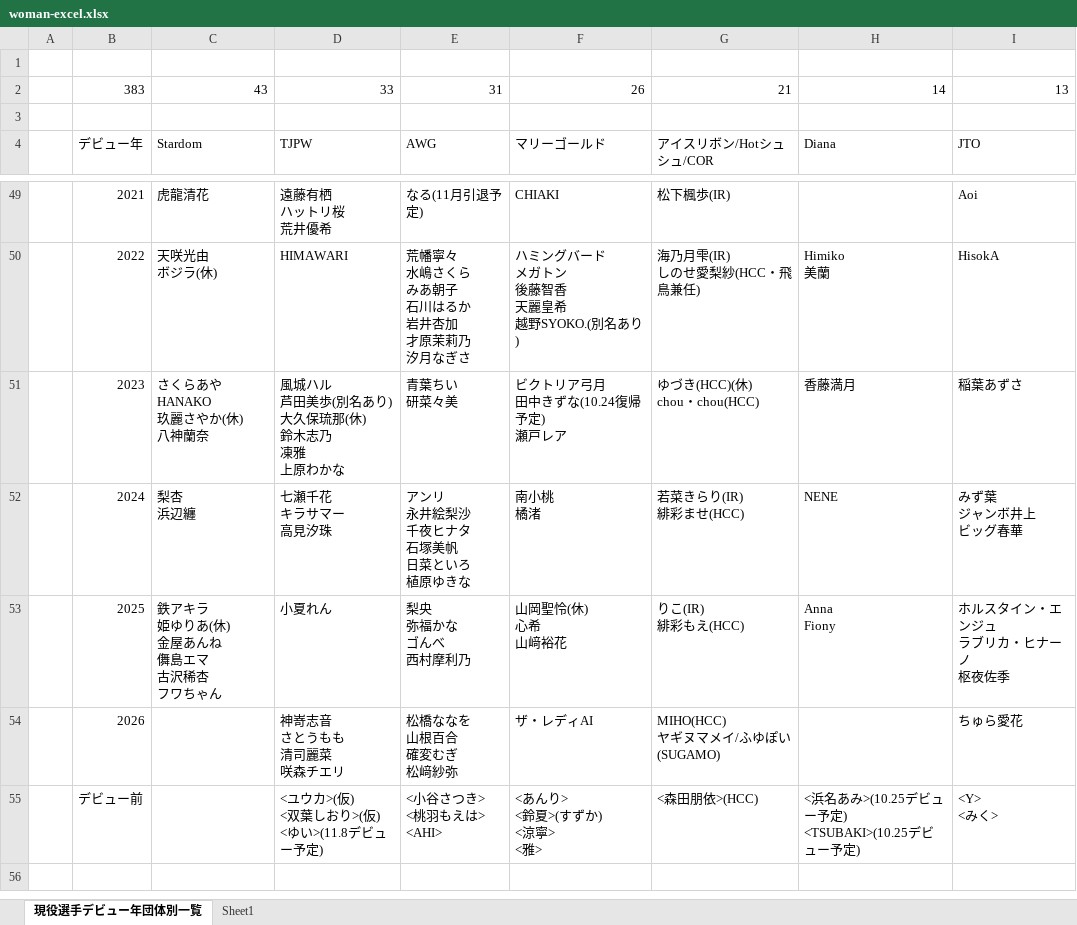
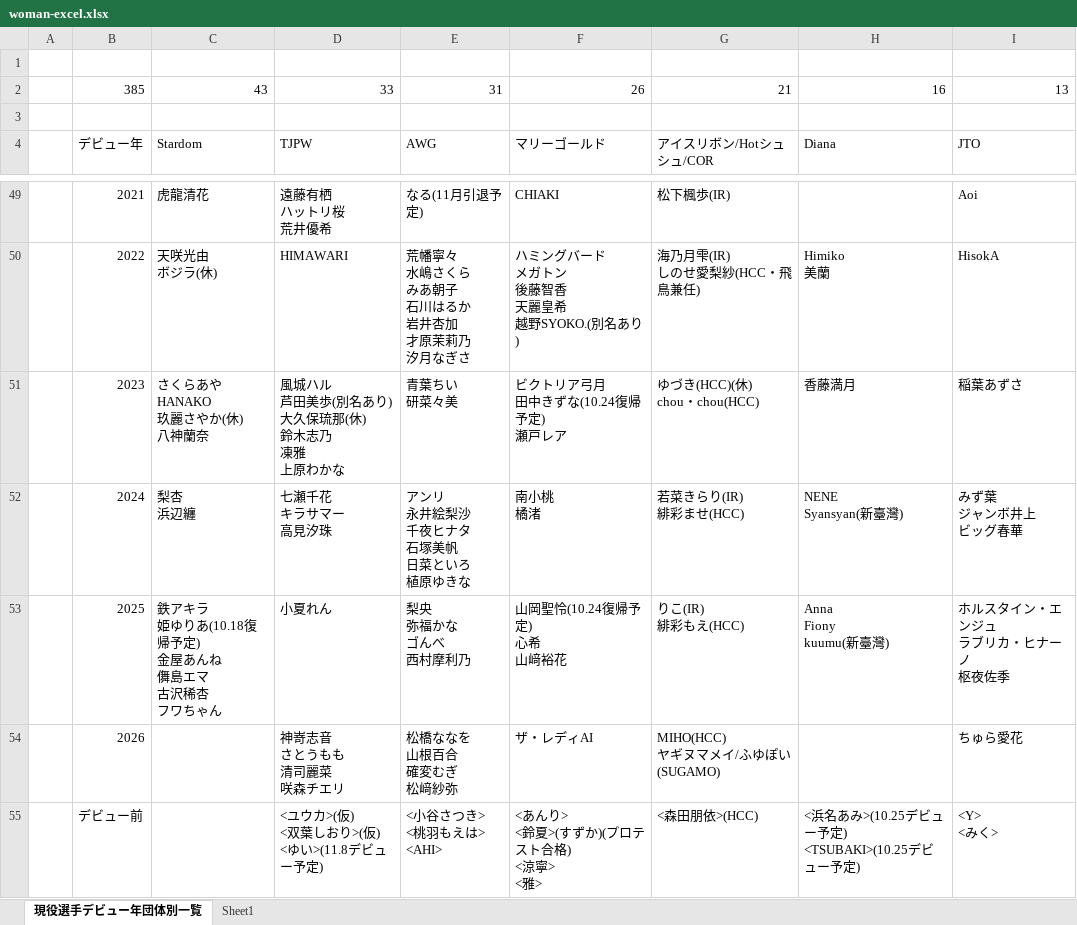
Before and after one commit to nakawankuma/joshi_wrestling_data, an Excel workbook: woman-excel.xlsx, sheet 現役選手デビュー年団体別一覧, drawn as a sheet; only a part is shown, gaps mark what is left out; values as stored, in another font and other column widths than the file's, no borders; table styles not drawn; ↵ is a line break in a cell; the diff names each change by its address in the sheet, - before the commit and + after, or states it on an @@ line.

```diff
--- a/woman-excel.xlsx (sheet 現役選手デビュー年団体別一覧)
+++ b/woman-excel.xlsx (sheet 現役選手デビュー年団体別一覧)
-B2: 383
+B2: 385
-H2: 14
+H2: 16
-H52: NENE
+H52: NENE ↵ Syansyan(新臺灣)
-C53: 鉄アキラ ↵ 姫ゆりあ(休) ↵ 金屋あんね ↵ 儛島エマ ↵ 古沢稀杏 ↵ フワちゃん
+C53: 鉄アキラ ↵ 姫ゆりあ(10.18復帰予定) ↵ 金屋あんね ↵ 儛島エマ ↵ 古沢稀杏 ↵ フワちゃん
-F53: 山岡聖怜(休) ↵ 心希 ↵ 山﨑裕花
+F53: 山岡聖怜(10.24復帰予定) ↵ 心希 ↵ 山﨑裕花
-H53: Anna ↵ Fiony
+H53: Anna ↵ Fiony ↵ kuumu(新臺灣)
-F55: <あんり> ↵ <鈴夏>(すずか) ↵ <涼寧> ↵ <雅>
+F55: <あんり> ↵ <鈴夏>(すずか)(プロテスト合格) ↵ <涼寧> ↵ <雅>
```
Also changed, not shown: 2 other files.
